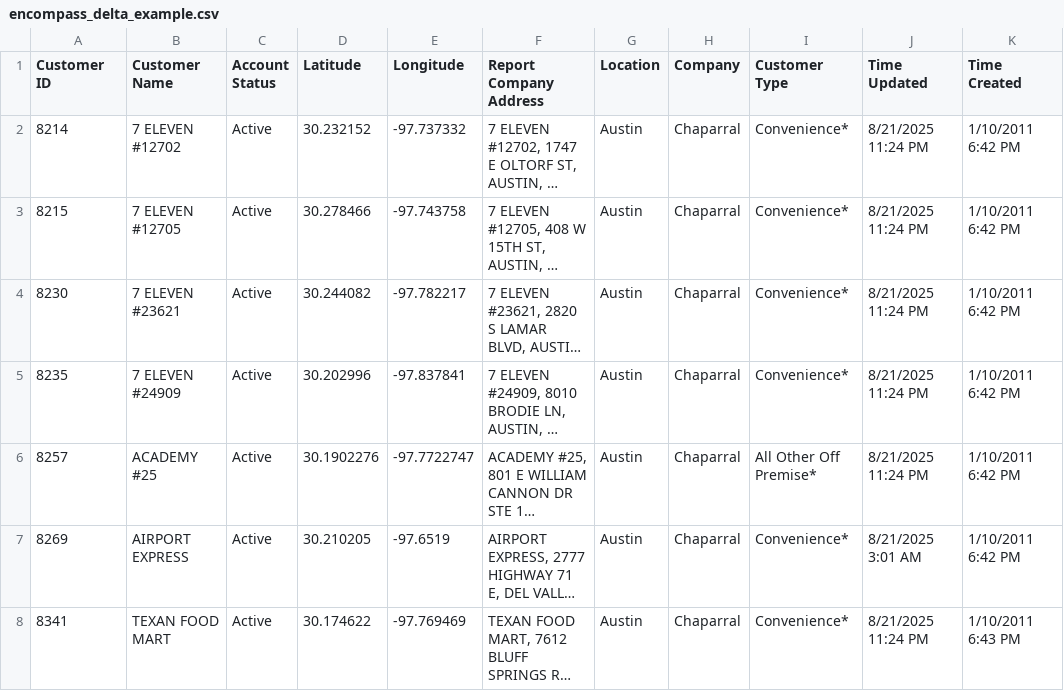
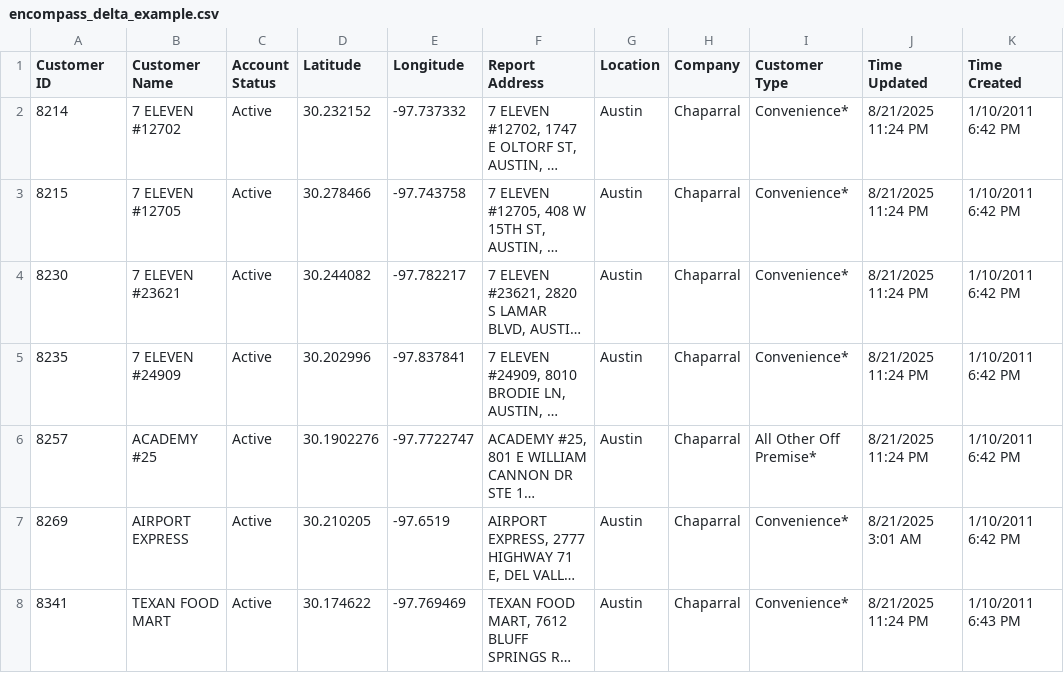
Before and after one commit to the-moot-point/samsara-customer-sync, a CSV file: data/encompass_delta_example.csv, drawn as a sheet; only a part is shown; long unchanged cells end in …; the diff names each change by its address in the sheet, - before the commit and + after, or states it on an @@ line.

Commit message:
Use 'Report Address' field from Encompass

```diff
--- a/data/encompass_delta_example.csv
+++ b/data/encompass_delta_example.csv
-F1: Report Company Address
+F1: Report Address
```
Also changed, not shown: 18 other files.
